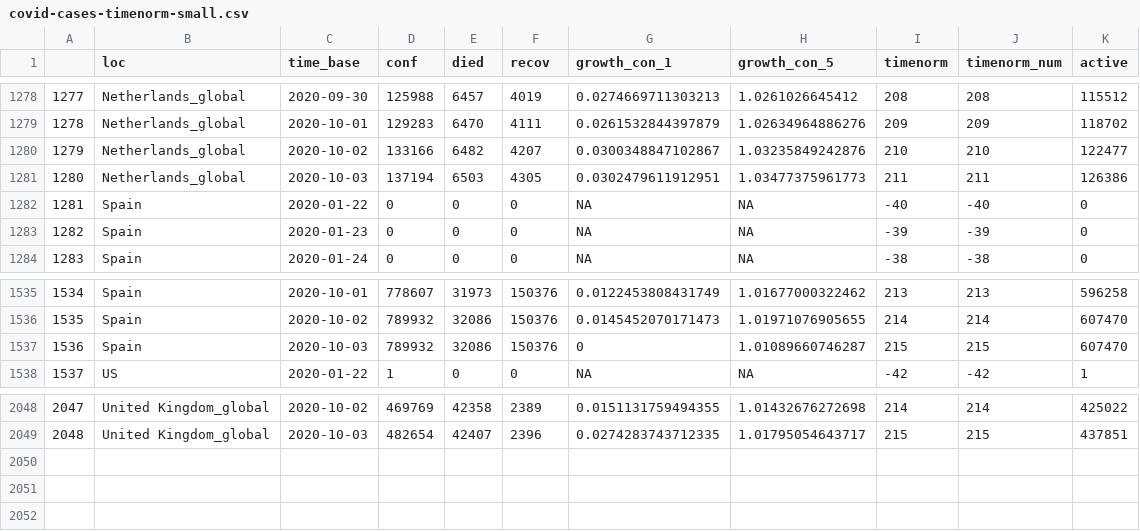
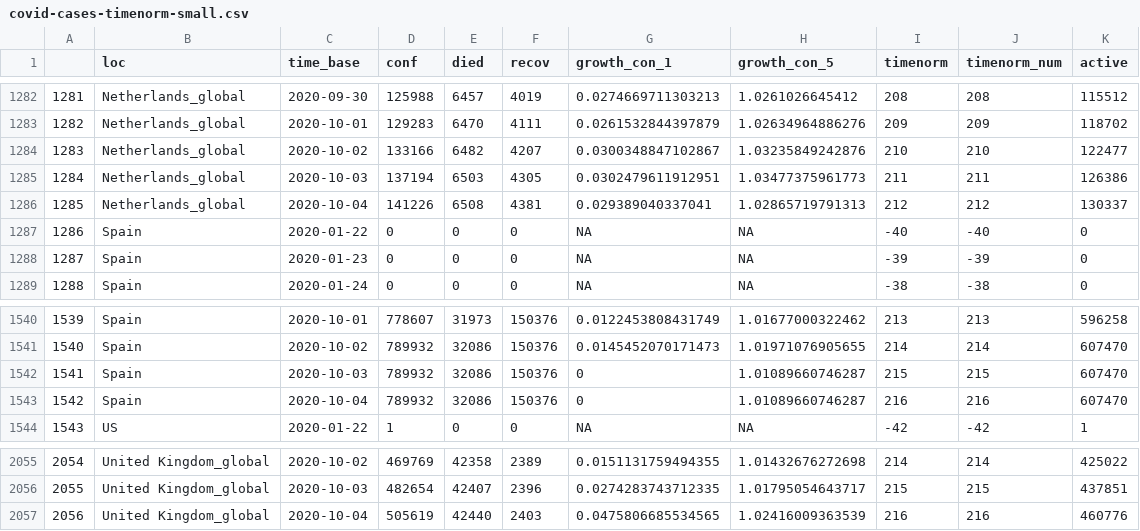
Before and after one commit to almenal/covid-r-plots, a CSV file: csv-data/covid-cases-timenorm-small.csv, drawn as a sheet; only a part is shown, gaps mark what is left out; the diff covers the shown part only; the diff names each change by its address in the sheet, - before the commit and + after, or states it on an @@ line.

```diff
--- a/csv-data/covid-cases-timenorm-small.csv
+++ b/csv-data/covid-cases-timenorm-small.csv
@@ column A renumbered between rows 259 and 2056 @@
+row 1286: 1285 | Netherlands_global | 2020-10-04 | 141226 | 6508 | 4381 | 0.029389040337041 | 1.02865719791313 | 212 | 212 | 130337
+row 1543: 1542 | Spain | 2020-10-04 | 789932 | 32086 | 150376 | 0 | 1.01089660746287 | 216 | 216 | 607470
+row 2057: 2056 | United Kingdom_global | 2020-10-04 | 505619 | 42440 | 2403 | 0.0475806685534565 | 1.02416009363539 | 216 | 216 | 460776
```
Also changed, not shown: 5 added rows and 15 edited cells elsewhere in this file, rawdata/time_series_covid19_confirmed_global.csv, rawdata/time_series_covid19_deaths_global.csv, 11 other files.
